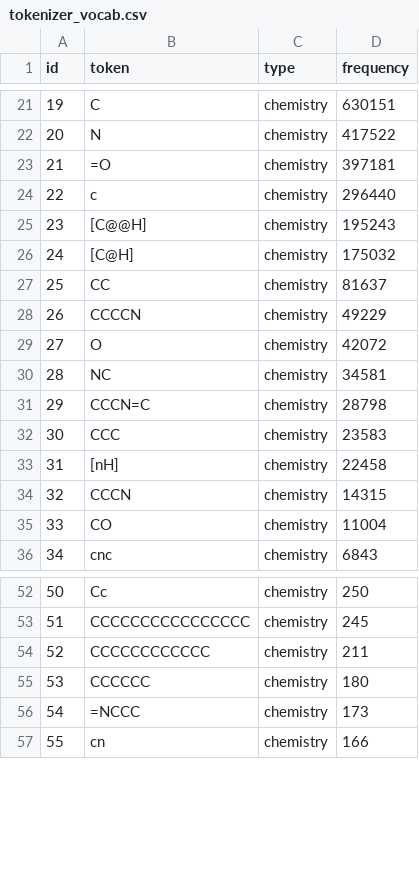
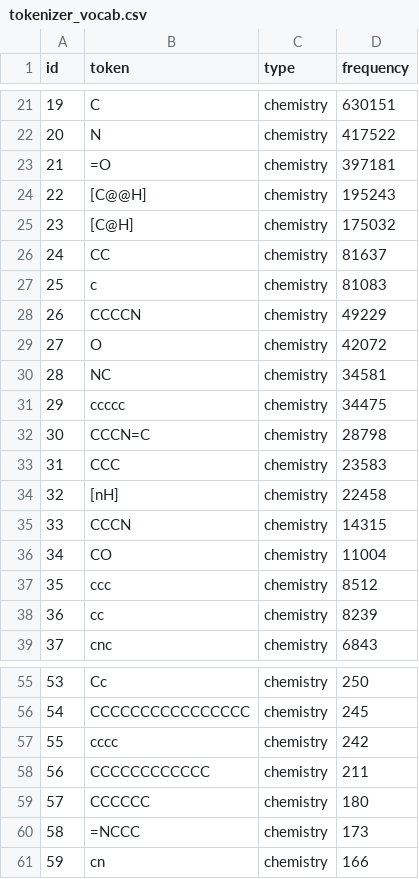
Before and after one commit to marszzibros/MaskedDiffusionAMP, a CSV file: tokenizer_vocab.csv, drawn as a sheet; only a part is shown, gaps mark what is left out; removed rows and columns are numbered as before the commit, all else as after; the diff names each change by its address in the sheet, - before the commit and + after, or states it on an @@ line.

Commit message:
modify tokenizer

```diff
--- a/tokenizer_vocab.csv
+++ b/tokenizer_vocab.csv
-row 24: 22 | c | chemistry | 296440
@@ column A (id) renumbered from row 24 down @@
+row 27: 25 | c | chemistry | 81083
+row 31: 29 | ccccc | chemistry | 34475
+row 37: 35 | ccc | chemistry | 8512
+row 38: 36 | cc | chemistry | 8239
+row 57: 55 | cccc | chemistry | 242
```
Also changed, not shown: 3 other files.
